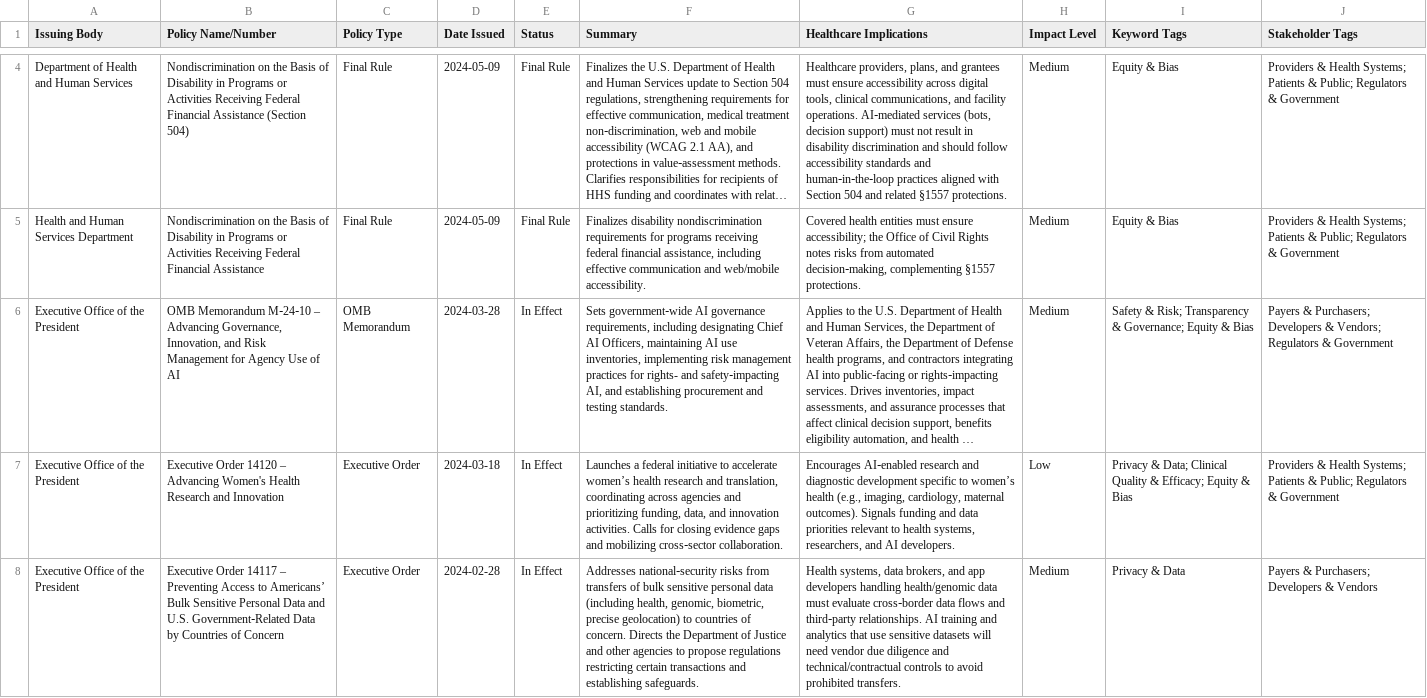
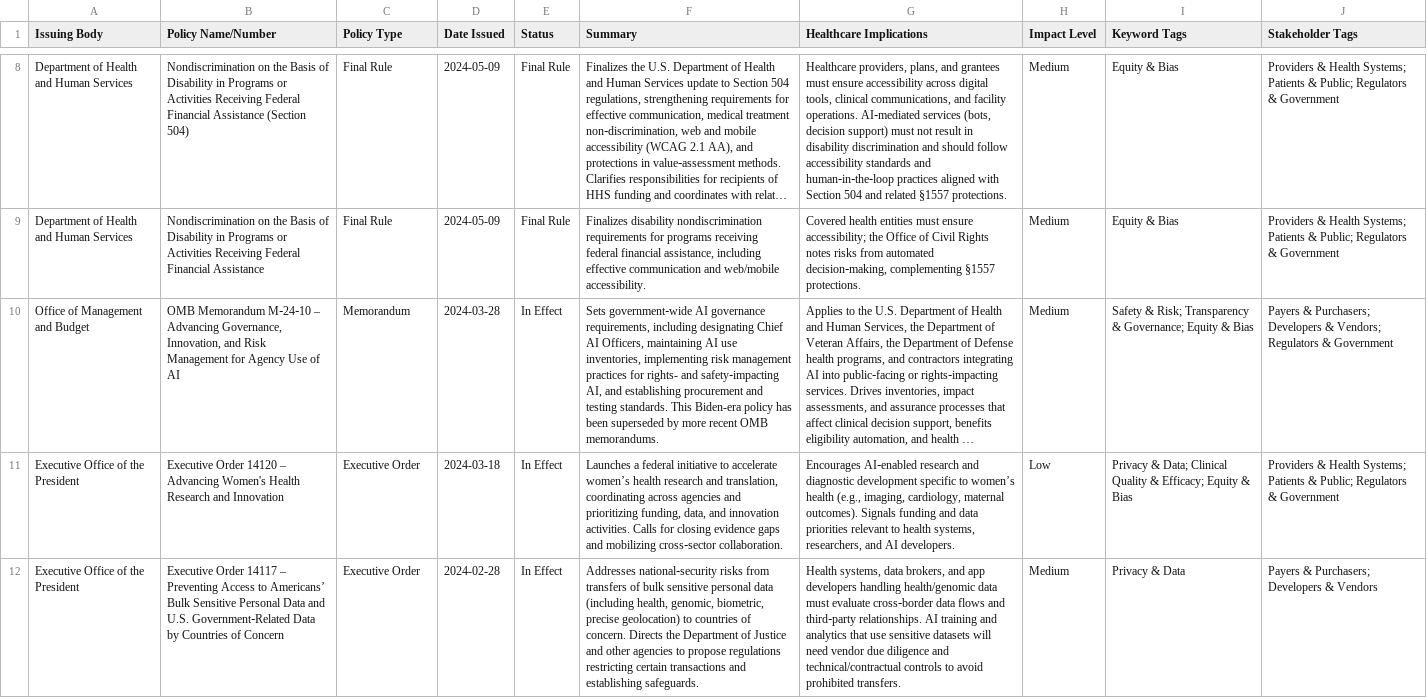
Before and after one commit to willmoss718/hapi-0, a CSV file: src/assets/federal-policies.csv, drawn as a sheet; only a part is shown, gaps mark what is left out; long unchanged cells end in …; addresses are those after the commit; the diff covers the shown part only; the diff names each change by its address in the sheet, - before the commit and + after, or states it on an @@ line.

```diff
--- a/src/assets/federal-policies.csv
+++ b/src/assets/federal-policies.csv
-A9 (Issuing Body): Health and Human Services Department
+A9 (Issuing Body): Department of Health and Human Services
-A10 (Issuing Body): Executive Office of the President
+A10 (Issuing Body): Office of Management and Budget
-C10 (Policy Type): OMB Memorandum
+C10 (Policy Type): Memorandum
-F10 (Summary): …testing standards.
+F10 (Summary): …testing standards. This Biden-era policy has been superseded by more recent OMB memorandums.
```
Also changed, not shown: 4 added rows and 1 edited cell elsewhere in this file, src/assets/international-frameworks.csv, src/assets/sector-specific-regulations.csv.
